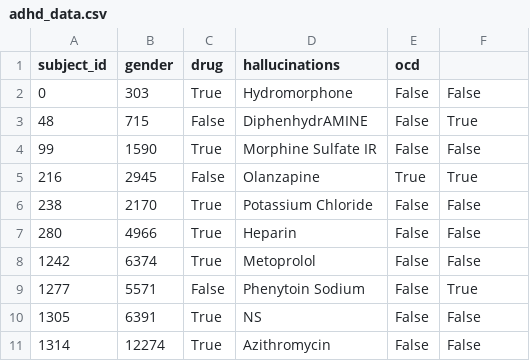
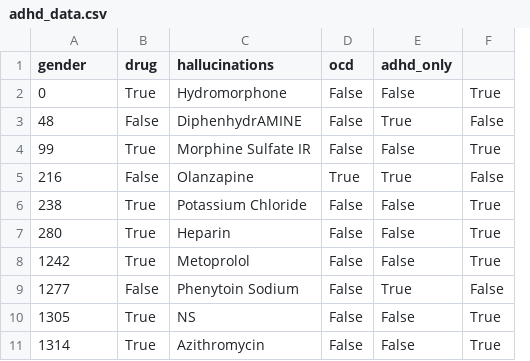
Before and after one commit to CountDer3k/Homework-AIH-2025, a CSV file: HW4 (Self Learning)/data/adhd_data.csv, drawn as a sheet; only a part is shown; removed rows and columns are numbered as before the commit, all else as after; the diff names each change by its address in the sheet, - before the commit and + after, or states it on an @@ line.

```diff
--- a/HW4 (Self Learning)/data/adhd_data.csv
+++ b/HW4 (Self Learning)/data/adhd_data.csv
-column B (gender), rows 2-11: 303 | 715 | 1590 | 2945 | 2170 | 4966 | 6374 | 5571 | 6391 | 12274
+column F, rows 2-11: True | False | True | False | True | True | True | False | True | True
-A1: subject_id
+A1: gender
-E1: (empty)
+E1: adhd_only
```
Also changed, not shown: 3 other files.
